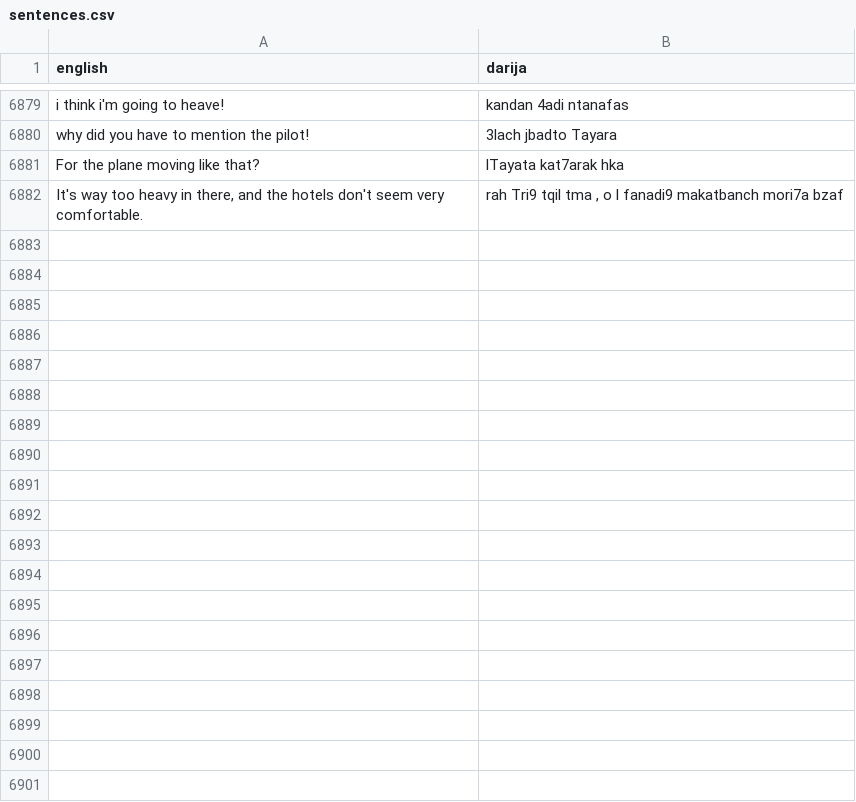
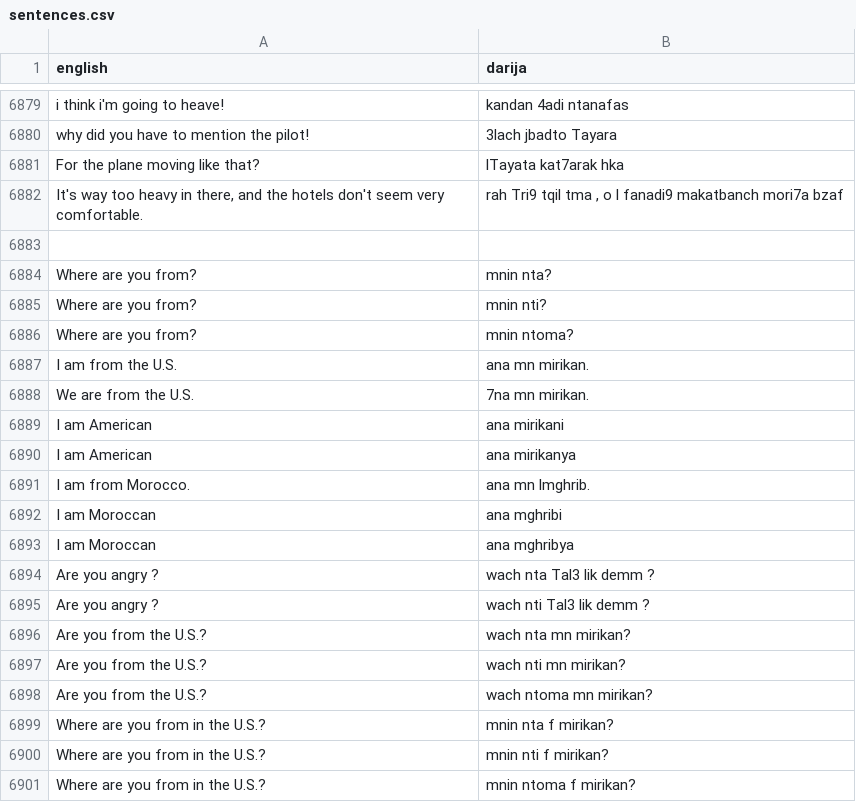
Before and after one commit to darija-open-dataset/dataset, a CSV file: sentences.csv, drawn as a sheet; only a part is shown, gaps mark what is left out; the diff covers the shown part only; the diff names each change by its address in the sheet, - before the commit and + after, or states it on an @@ line.

Commit message:
Update sentences.csv

```diff
--- a/sentences.csv
+++ b/sentences.csv
+row 6883: (empty)
+row 6884: Where are you from? | mnin nta?
+row 6885: Where are you from? | mnin nti?
+row 6886: Where are you from? | mnin ntoma?
+row 6887: I am from the U.S. | ana mn mirikan.
+row 6888: We are from the U.S. | 7na mn mirikan.
+row 6889: I am American | ana mirikani
+row 6890: I am American | ana mirikanya
+row 6891: I am from Morocco. | ana mn lmghrib.
+row 6892: I am Moroccan | ana mghribi
+row 6893: I am Moroccan | ana mghribya
+row 6894: Are you angry ? | wach nta Tal3 lik demm ?
+row 6895: Are you angry ? | wach nti Tal3 lik demm ?
+row 6896: Are you from the U.S.? | wach nta mn mirikan?
+row 6897: Are you from the U.S.? | wach nti mn mirikan?
+row 6898: Are you from the U.S.? | wach ntoma mn mirikan?
+row 6899: Where are you from in the U.S.? | mnin nta f mirikan?
+row 6900: Where are you from in the U.S.? | mnin nti f mirikan?
+row 6901: Where are you from in the U.S.? | mnin ntoma f mirikan?
```
Also changed, not shown: 49 added rows elsewhere in this file.
